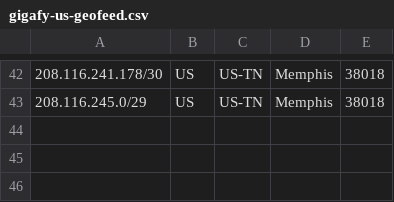
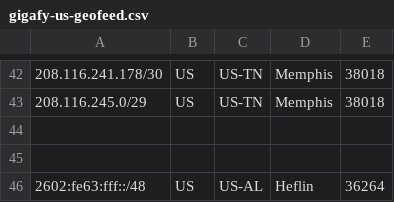
Before and after one commit to Gigafy-US-NOC/Gigafy-US-Geofeed, a CSV file: gigafy-us-geofeed.csv, drawn as a sheet; only a part is shown, gaps mark what is left out.

Commit message:
Update gigafy-us-geofeed.csv

```diff
--- a/gigafy-us-geofeed.csv
+++ b/gigafy-us-geofeed.csv
@@ -43 +43,4 @@
 208.116.245.0/29,US,US-TN,Memphis,38018
+
+
+2602:fe63:fff::/48,US,US-AL,Heflin,36264
```
